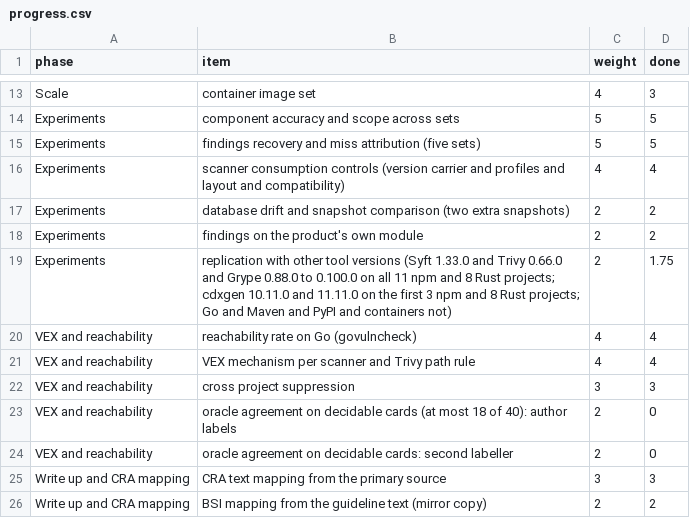
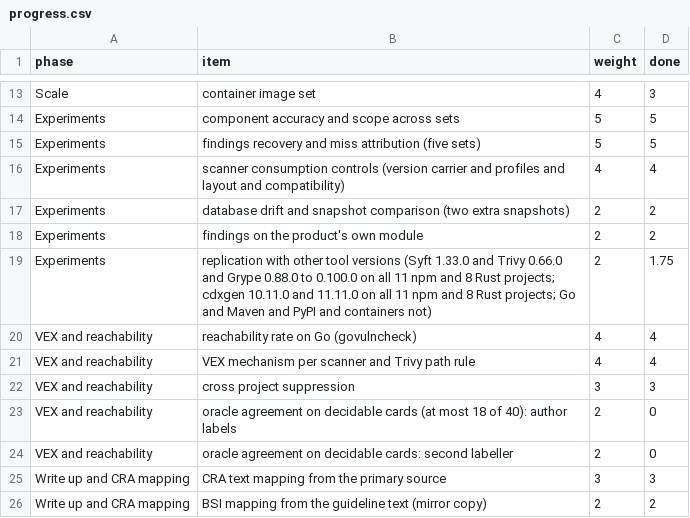
Before and after one commit to mayanksekhar/cra_sbom_study, a CSV file: docs/progress.csv, drawn as a sheet; only a part is shown, gaps mark what is left out.

```diff
--- a/docs/progress.csv
+++ b/docs/progress.csv
@@ -18,3 +18,3 @@ Experiments,database drift and snapshot comparison (two extra snapshots),2,2
 Experiments,findings on the product's own module,2,2
-Experiments,replication with other tool versions (Syft 1.33.0 and Trivy 0.66.0 and Grype 0.88.0 to 0.100.0 on all 11 npm and 8 Rust projects; cdxgen 10.11.0 and 11.11.0 on the first 3 npm and 8 Rust projects; Go and Maven and PyPI and containers not),2,1.75
+Experiments,replication with other tool versions (Syft 1.33.0 and Trivy 0.66.0 and Grype 0.88.0 to 0.100.0 on all 11 npm and 8 Rust projects; cdxgen 10.11.0 and 11.11.0 on all 11 npm and 8 Rust projects; Go and Maven and PyPI and containers not),2,1.75
 VEX and reachability,reachability rate on Go (govulncheck),4,4
```
Also changed, not shown: 13 other files.
